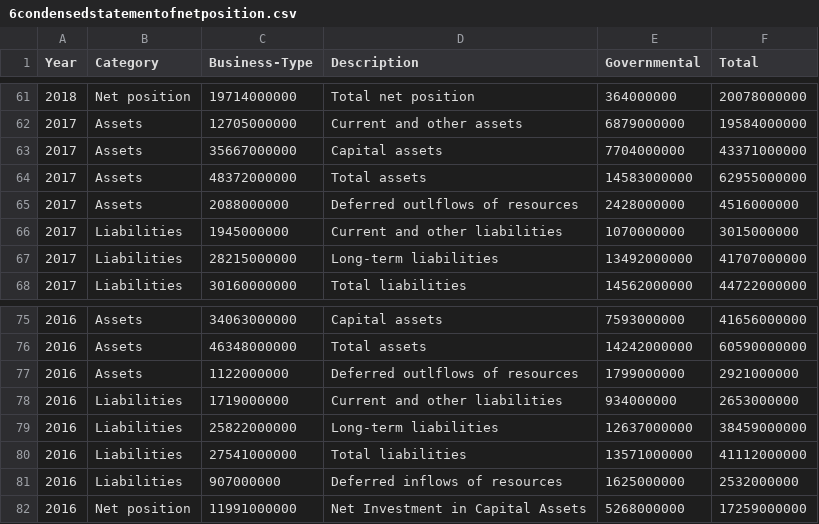
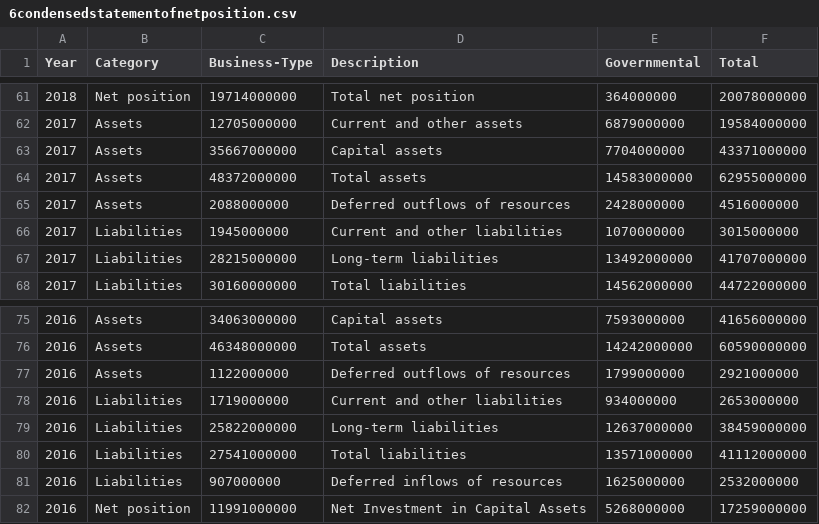
Before and after one commit to isaacylee/controller-website, a CSV file: public/csvsforpafr22/6condensedstatementofnetposition.csv, drawn as a sheet; only a part is shown, gaps mark what is left out; the diff covers the shown part only.

Commit message:
respell outflows

```diff
--- a/public/csvsforpafr22/6condensedstatementofnetposition.csv
+++ b/public/csvsforpafr22/6condensedstatementofnetposition.csv
@@ -64,3 +64,3 @@ Year,Category,Business-Type,Description,Governmental,Total
 2017,Assets,48372000000,Total assets,14583000000,62955000000
-2017,Assets,2088000000,Deferred outlflows of resources,2428000000,4516000000
+2017,Assets,2088000000,Deferred outflows of resources,2428000000,4516000000
 2017,Liabilities,1945000000,Current and other liabilities,1070000000,3015000000
@@ -76,3 +76,3 @@ Year,Category,Business-Type,Description,Governmental,Total
 2016,Assets,46348000000,Total assets,14242000000,60590000000
-2016,Assets,1122000000,Deferred outlflows of resources,1799000000,2921000000
+2016,Assets,1122000000,Deferred outflows of resources,1799000000,2921000000
 2016,Liabilities,1719000000,Current and other liabilities,934000000,2653000000
```
Also changed, not shown: 5 edited cells elsewhere in this file.
